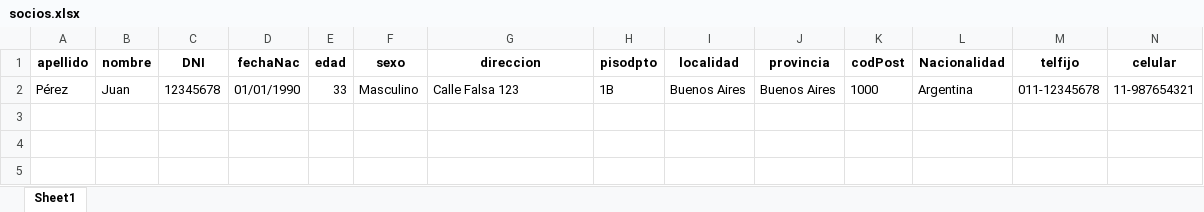
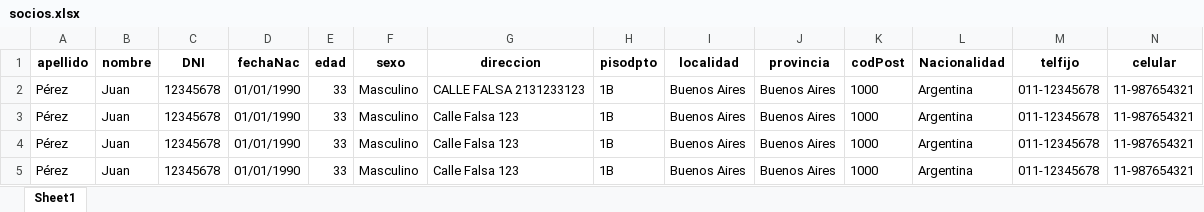
Before and after one commit to mgarcia1626/ChatBot, an Excel workbook: socios.xlsx, sheet Sheet1, drawn as a sheet; only a part is shown; values as stored, in another font and other column widths than the file's, no borders; rows hold the shown columns only; the diff names each change by its address in the sheet, - before the commit and + after, or states it on an @@ line.

```diff
--- a/socios.xlsx (sheet Sheet1)
+++ b/socios.xlsx (sheet Sheet1)
+row 2: Pérez | Juan | 12345678 | 01/01/1990 | 33 | Masculino | CALLE FALSA 2131233123 | 1B | Buenos Aires | Buenos Aires | 1000 | Argentina | 011-12345678 | 11-987654321
+row 3: Pérez | Juan | 12345678 | 01/01/1990 | 33 | Masculino | Calle Falsa 123 | 1B | Buenos Aires | Buenos Aires | 1000 | Argentina | 011-12345678 | 11-987654321
+row 4: Pérez | Juan | 12345678 | 01/01/1990 | 33 | Masculino | Calle Falsa 123 | 1B | Buenos Aires | Buenos Aires | 1000 | Argentina | 011-12345678 | 11-987654321
```
Also changed, not shown: 3 other files.
